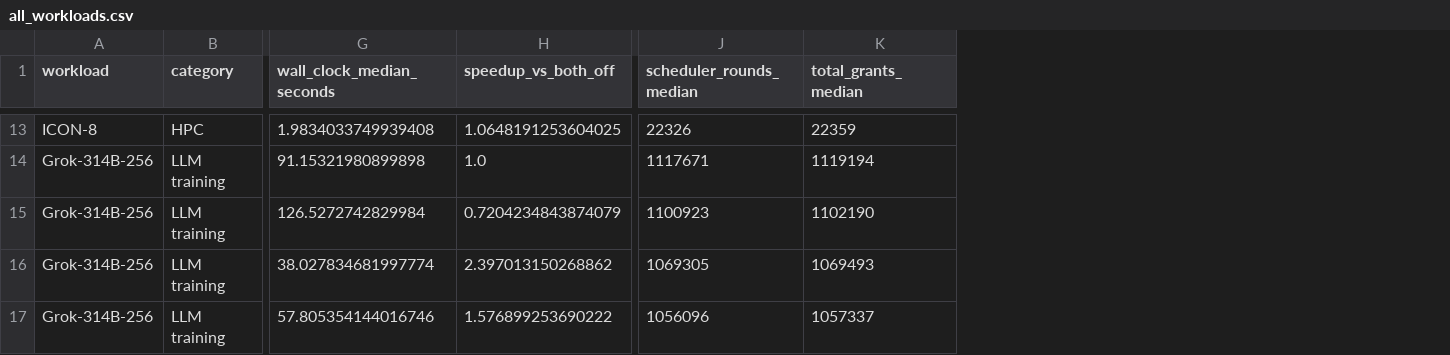
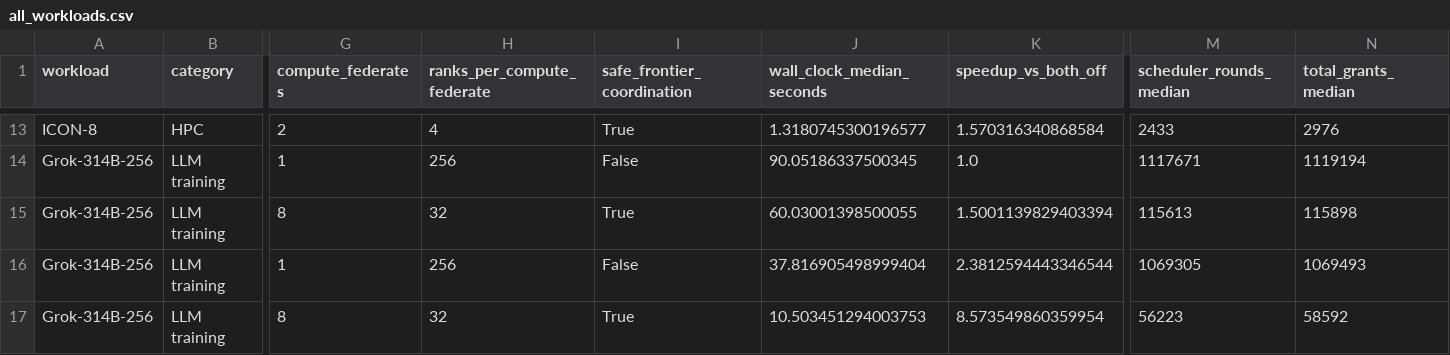
Before and after one commit to tocods/ComposeDES, a CSV file: experiments/atlahs_ablation/all_workloads.csv, drawn as a sheet; only a part is shown, gaps mark what is left out; addresses are those after the commit; the diff covers the shown part only; the diff names each change by its address in the sheet, - before the commit and + after, or states it on an @@ line.

```diff
--- a/experiments/atlahs_ablation/all_workloads.csv
+++ b/experiments/atlahs_ablation/all_workloads.csv
+column G (compute_federates), rows 13-17: 2 | 1 | 8 | 1 | 8
+column H (ranks_per_compute_federate), rows 13-17: 4 | 256 | 32 | 256 | 32
+column I (safe_frontier_coordination), rows 13-17: True | False | True | False | True
-J13 (wall_clock_median_seconds): 1.9834033749939408
+J13 (wall_clock_median_seconds): 1.3180745300196577
-K13 (speedup_vs_both_off): 1.0648191253604025
+K13 (speedup_vs_both_off): 1.570316340868584
-M13 (scheduler_rounds_median): 22326
+M13 (scheduler_rounds_median): 2433
-N13 (total_grants_median): 22359
+N13 (total_grants_median): 2976
-J14 (wall_clock_median_seconds): 91.15321980899898
+J14 (wall_clock_median_seconds): 90.05186337500345
-J15 (wall_clock_median_seconds): 126.5272742829984
+J15 (wall_clock_median_seconds): 60.03001398500055
-K15 (speedup_vs_both_off): 0.7204234843874079
+K15 (speedup_vs_both_off): 1.5001139829403394
-M15 (scheduler_rounds_median): 1100923
+M15 (scheduler_rounds_median): 115613
-N15 (total_grants_median): 1102190
+N15 (total_grants_median): 115898
-J16 (wall_clock_median_seconds): 38.027834681997774
+J16 (wall_clock_median_seconds): 37.816905498999404
-K16 (speedup_vs_both_off): 2.397013150268862
+K16 (speedup_vs_both_off): 2.3812594443346544
-J17 (wall_clock_median_seconds): 57.805354144016746
+J17 (wall_clock_median_seconds): 10.503451294003753
-K17 (speedup_vs_both_off): 1.576899253690222
+K17 (speedup_vs_both_off): 8.573549860359954
-M17 (scheduler_rounds_median): 1056096
+M17 (scheduler_rounds_median): 56223
-N17 (total_grants_median): 1057337
+N17 (total_grants_median): 58592
```
Also changed, not shown: 29 edited cells elsewhere in this file, experiments/atlahs_ablation/workload_summary.csv, 20 other files.
